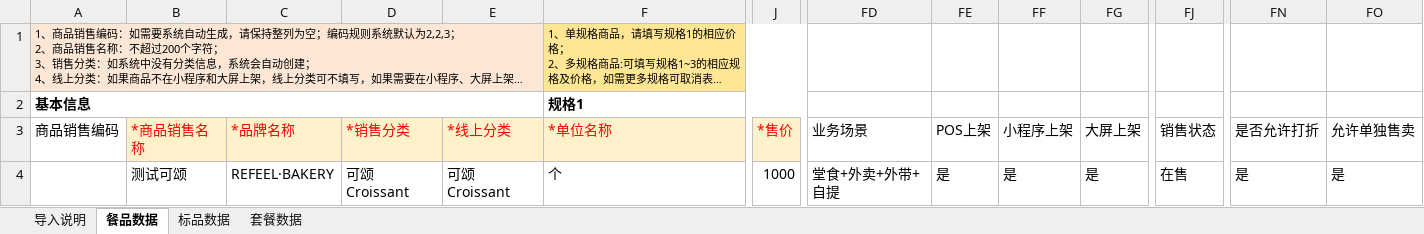
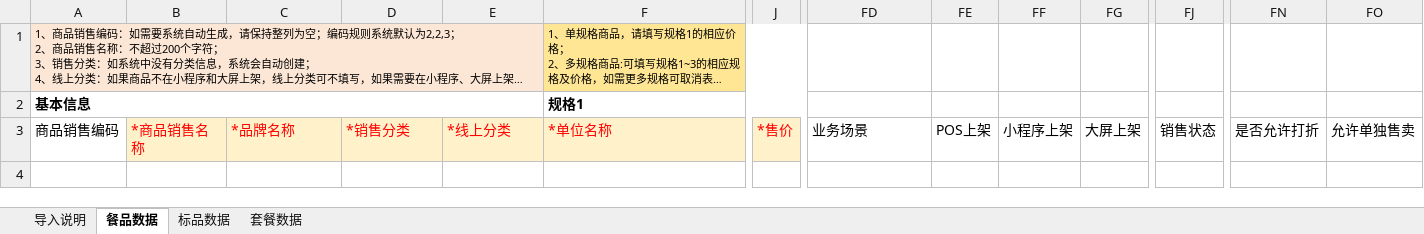
Before and after one commit to pxfeng/openclaw-excel-skill, an Excel workbook: config/template.xlsx, sheet 餐品数据, drawn as a sheet; only a part is shown, gaps mark what is left out; long unchanged cells end in …; values as stored, in another font and other column widths than the file's, no borders; rows hold the shown columns only; the diff names each change by its address in the sheet, - before the commit and + after, or states it on an @@ line.

Commit message:
update: 清空模板中的餐品测试数据

```diff
--- a/config/template.xlsx (sheet 餐品数据)
+++ b/config/template.xlsx (sheet 餐品数据)
-row 4:  | 测试可颂 | REFEEL·BAKERY | 可颂 Croissant | 可颂 Croissant | 个 | 1000 | 堂食+外卖+外带+自提 | 是 | 是 | 是 | 在售 | 是 | 是
```
